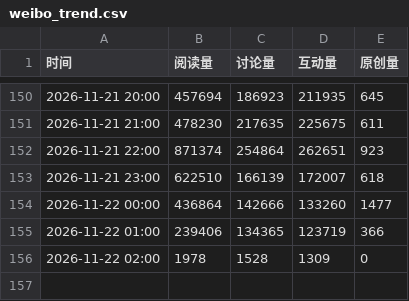
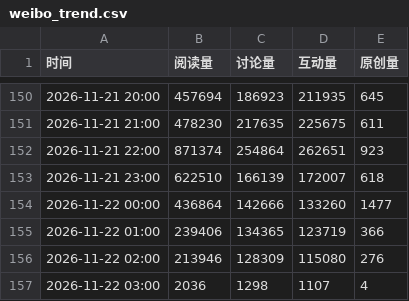
Before and after one commit to haanhaanL/mzc051, a CSV file: weibo_trend.csv, drawn as a sheet; only a part is shown, gaps mark what is left out.

```diff
--- a/weibo_trend.csv
+++ b/weibo_trend.csv
@@ -155,2 +155,3 @@
 2026-11-22 01:00,239406,134365,123719,366
-2026-11-22 02:00,1978,1528,1309,0
+2026-11-22 02:00,213946,128309,115080,276
+2026-11-22 03:00,2036,1298,1107,4
```
